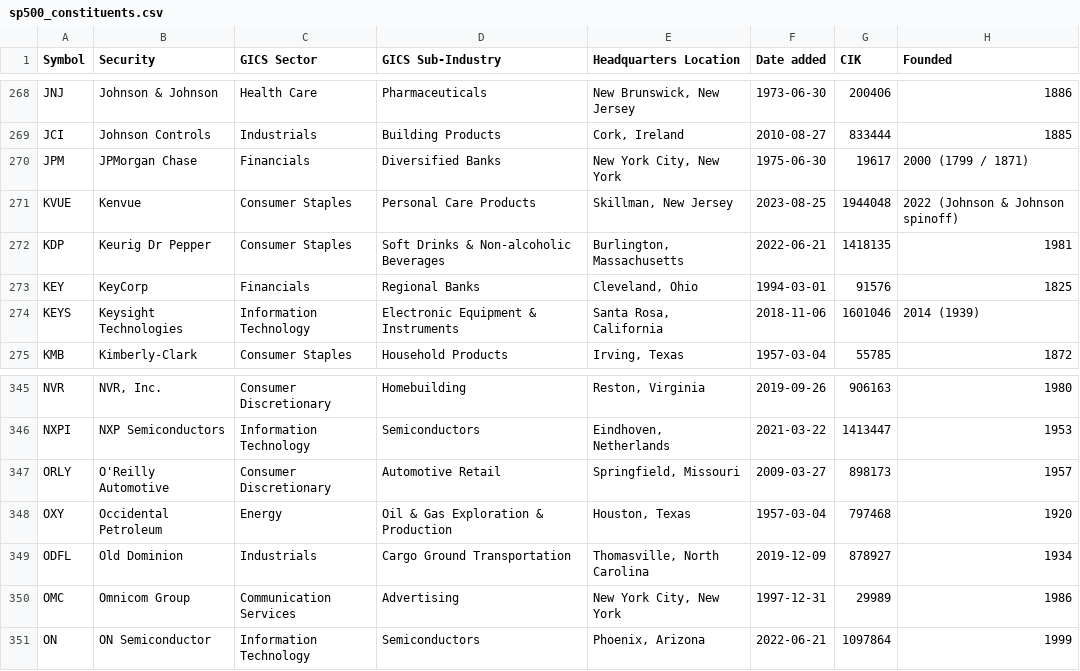
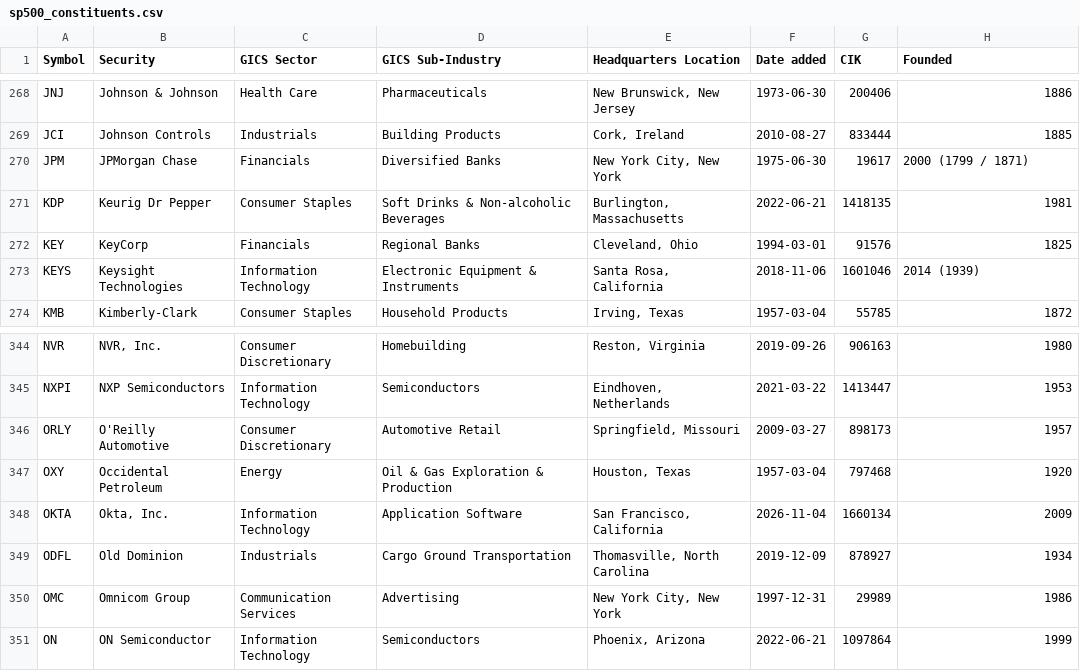
Before and after one commit to condortango/q3-earnings-scorecard, a CSV file: data/sp500_constituents.csv, drawn as a sheet; only a part is shown, gaps mark what is left out; removed rows and columns are numbered as before the commit, all else as after; the diff names each change by its address in the sheet, - before the commit and + after, or states it on an @@ line.

```diff
--- a/data/sp500_constituents.csv
+++ b/data/sp500_constituents.csv
-row 271: KVUE | Kenvue | Consumer Staples | Personal Care Products | Skillman, New Jersey | 2023-08-25 | 1944048 | 2022 (Johnson & Johnson spinoff)
+row 348: OKTA | Okta, Inc. | Information Technology | Application Software | San Francisco, California | 2026-11-04 | 1660134 | 2009
```
Also changed, not shown: data/history.csv, docs/data/history.csv, 14 other files.
